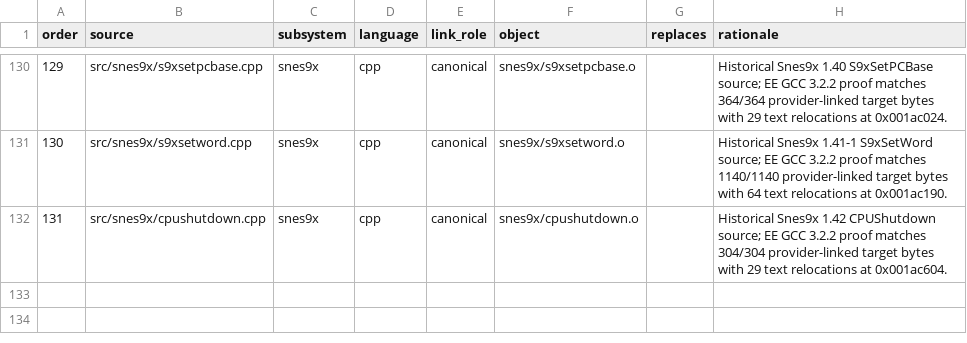
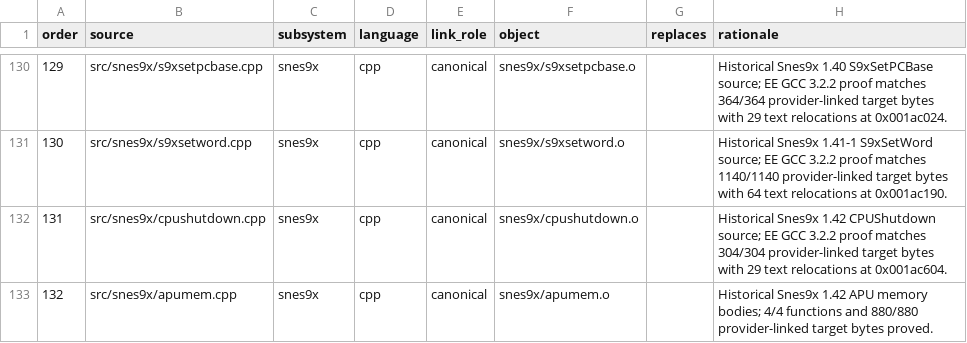
Before and after one commit to ReyFxck/SNESstation-Decomp, a TSV file: analysis/source_tree/translation_units.tsv, drawn as a sheet; only a part is shown, gaps mark what is left out.

```diff
--- a/analysis/source_tree/translation_units.tsv
+++ b/analysis/source_tree/translation_units.tsv
@@ -132 +132,2 @@ order	source	subsystem	language	link_role	object	replaces	rationale
 131	src/snes9x/cpushutdown.cpp	snes9x	cpp	canonical	snes9x/cpushutdown.o		Historical Snes9x 1.42 CPUShutdown source; EE GCC 3.2.2 proof matches 304/304 provider-linked target bytes with 29 text relocations at 0x001ac604.
+132	src/snes9x/apumem.cpp	snes9x	cpp	canonical	snes9x/apumem.o		Historical Snes9x 1.42 APU memory bodies; 4/4 functions and 880/880 provider-linked target bytes proved.
```
Also changed, not shown: analysis/link_identity/link_contracts.tsv, analysis/source_promotions.csv, 39 other files.
